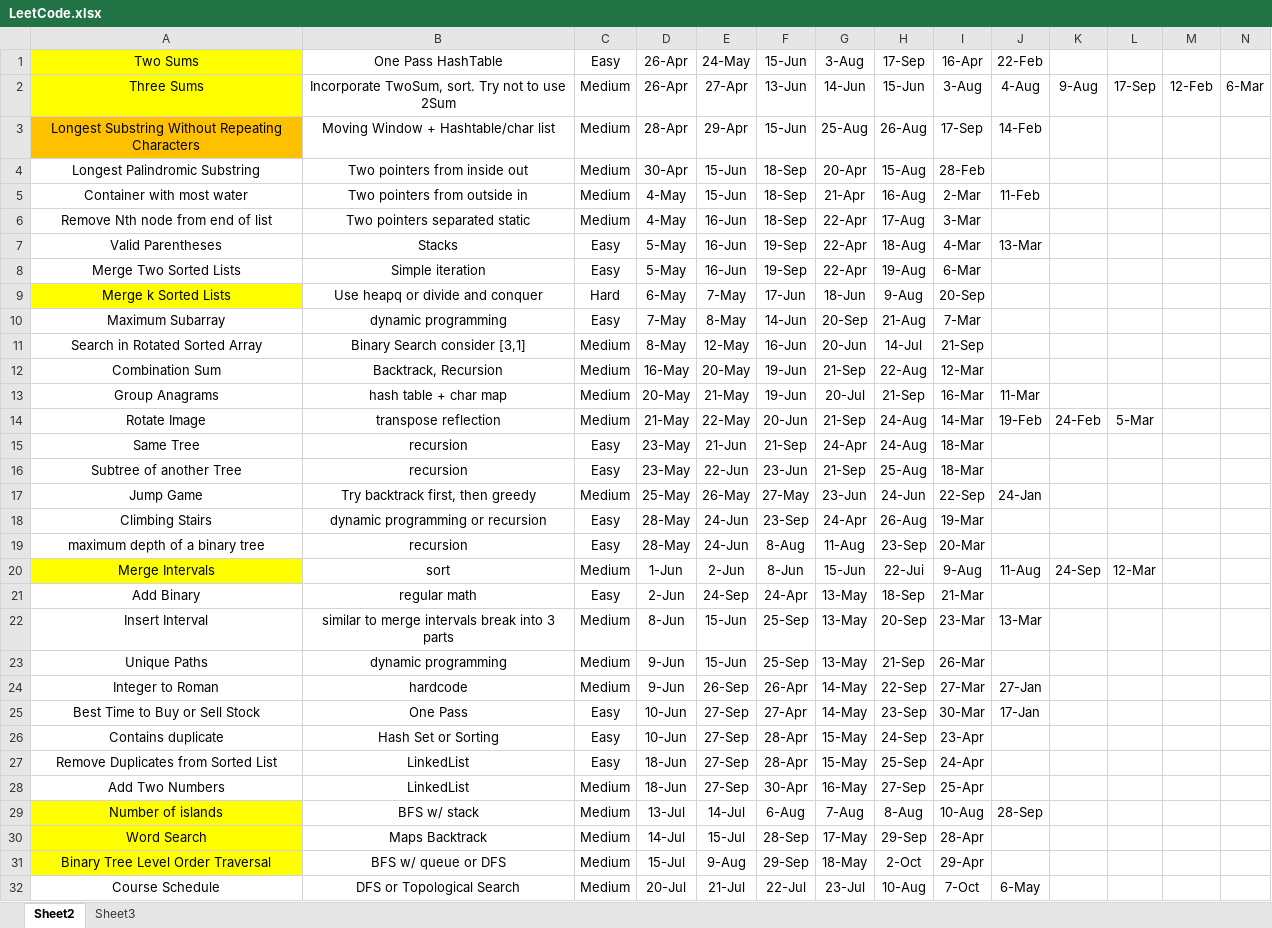
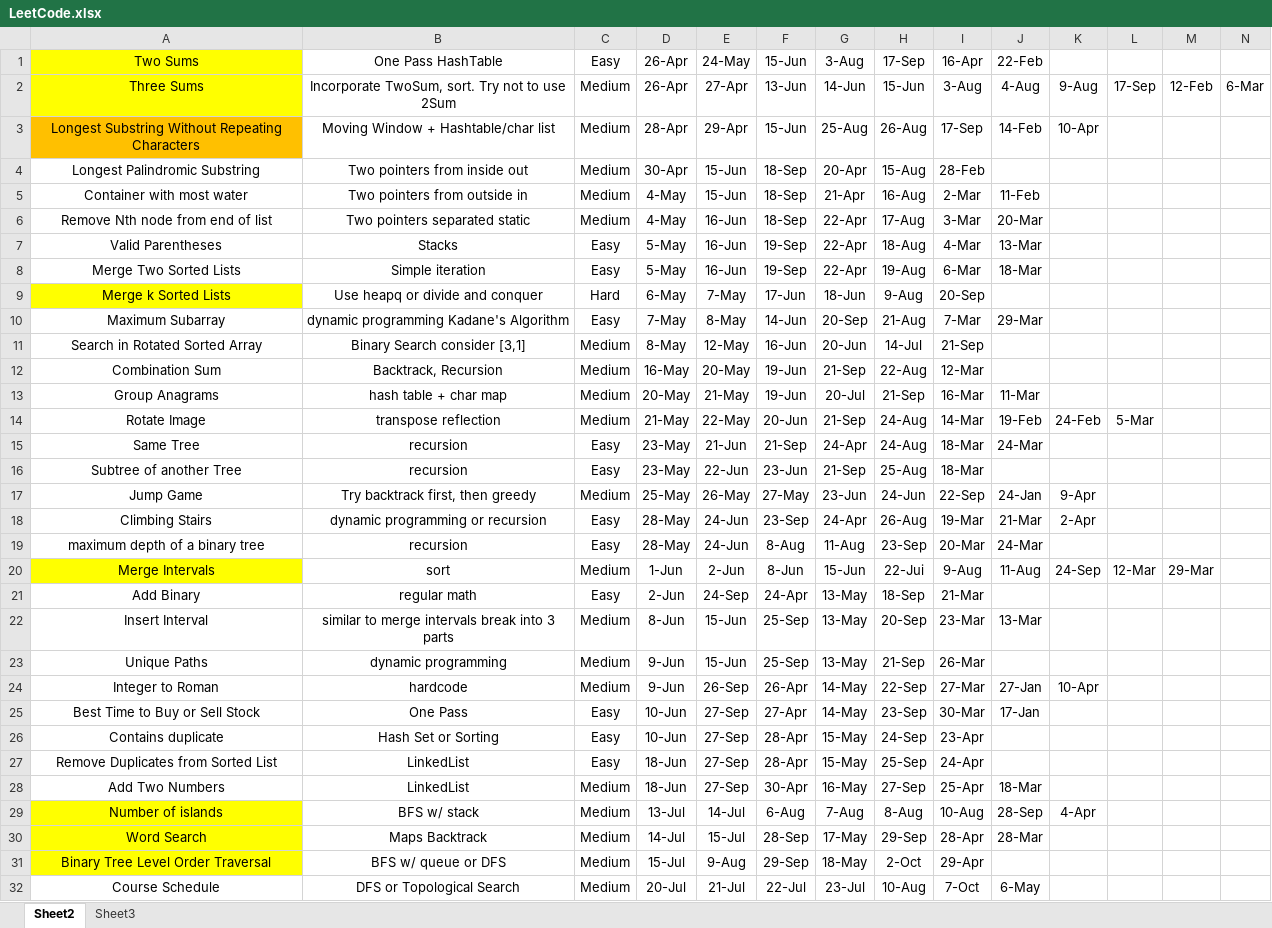
Before and after one commit to adamcy99/Study, an Excel workbook: LeetCode.xlsx, sheet Sheet2, drawn as a sheet; only a part is shown; values as stored, in another font and other column widths than the file's, no borders; the diff covers the shown part only; the diff names each change by its address in the sheet, - before the commit and + after, or states it on an @@ line.

```diff
--- a/LeetCode.xlsx (sheet Sheet2)
+++ b/LeetCode.xlsx (sheet Sheet2)
-K3: (empty)
+K3: 10-Apr
-J6: (empty)
+J6: 20-Mar
-J8: (empty)
+J8: 18-Mar
-B10: dynamic programming
+B10: dynamic programming Kadane's Algorithm
-J10: (empty)
+J10: 29-Mar
-J15: (empty)
+J15: 24-Mar
-K17: (empty)
+K17: 9-Apr
-J18: (empty)
+J18: 21-Mar
-K18: (empty)
+K18: 2-Apr
-J19: (empty)
+J19: 24-Mar
-M20: (empty)
+M20: 29-Mar
-K24: (empty)
+K24: 10-Apr
-J28: (empty)
+J28: 18-Mar
-K29: (empty)
+K29: 4-Apr
-J30: (empty)
+J30: 28-Mar
```
Also changed, not shown: 35 added rows and 8 edited cells elsewhere in this sheet, 22 other files.
